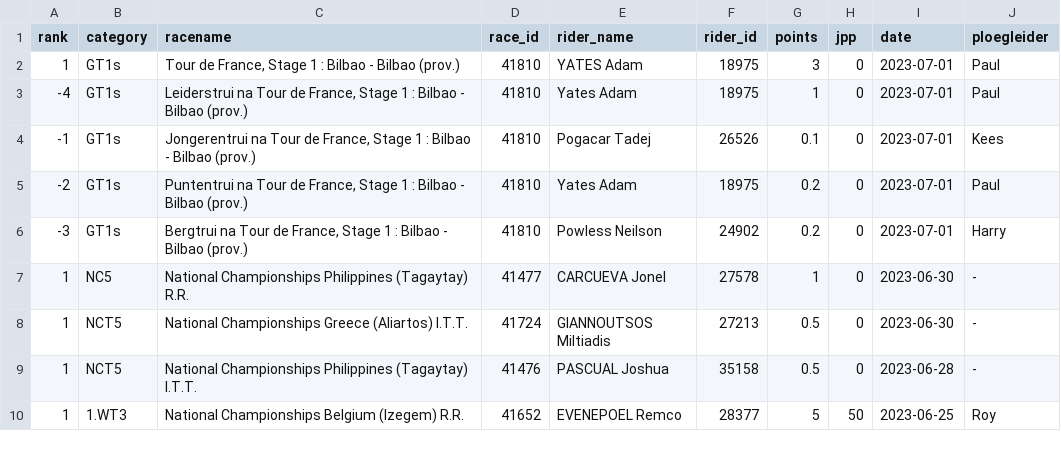
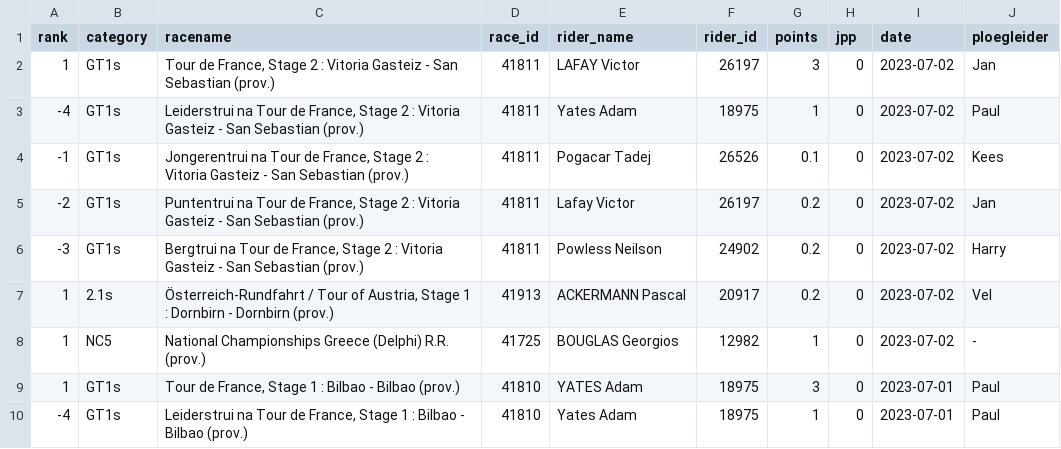
Before and after one commit to wijnandb/wielerspel2023, a CSV file: _data/results_with_points.csv, drawn as a sheet; only a part is shown; the shorter side is filled out with more unchanged rows; the diff names each change by its address in the sheet, - before the commit and + after, or states it on an @@ line.

Commit message:
Points processed at 2023-07-02T17:08:05

```diff
--- a/_data/results_with_points.csv
+++ b/_data/results_with_points.csv
+row 2: 1 | GT1s | Tour de France, Stage 2 : Vitoria Gasteiz - San Sebastian (prov.) | 41811 | LAFAY Victor | 26197 | 3 | 0 | 2023-07-02 | Jan
+row 3: -4 | GT1s | Leiderstrui na Tour de France, Stage 2 : Vitoria Gasteiz - San Sebastian (prov.) | 41811 | Yates Adam | 18975 | 1 | 0 | 2023-07-02 | Paul
+row 4: -1 | GT1s | Jongerentrui na Tour de France, Stage 2 : Vitoria Gasteiz - San Sebastian (prov.) | 41811 | Pogacar Tadej | 26526 | 0.1 | 0 | 2023-07-02 | Kees
+row 5: -2 | GT1s | Puntentrui na Tour de France, Stage 2 : Vitoria Gasteiz - San Sebastian (prov.) | 41811 | Lafay Victor | 26197 | 0.2 | 0 | 2023-07-02 | Jan
+row 6: -3 | GT1s | Bergtrui na Tour de France, Stage 2 : Vitoria Gasteiz - San Sebastian (prov.) | 41811 | Powless Neilson | 24902 | 0.2 | 0 | 2023-07-02 | Harry
+row 7: 1 | 2.1s | Österreich-Rundfahrt / Tour of Austria, Stage 1 : Dornbirn - Dornbirn (prov.) | 41913 | ACKERMANN Pascal | 20917 | 0.2 | 0 | 2023-07-02 | Vel
+row 8: 1 | NC5 | National Championships Greece (Delphi) R.R. (prov.) | 41725 | BOUGLAS Georgios | 12982 | 1 | 0 | 2023-07-02 | -
```
Also changed, not shown: _data/latest_results_with_points.csv, _data/ploegleiders/harry.csv, 6 other files.
